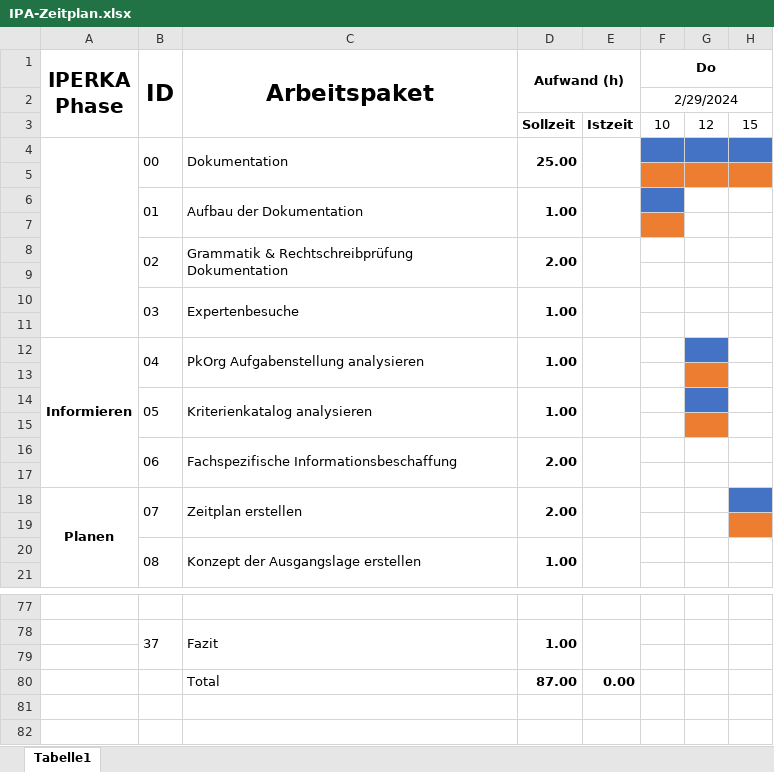
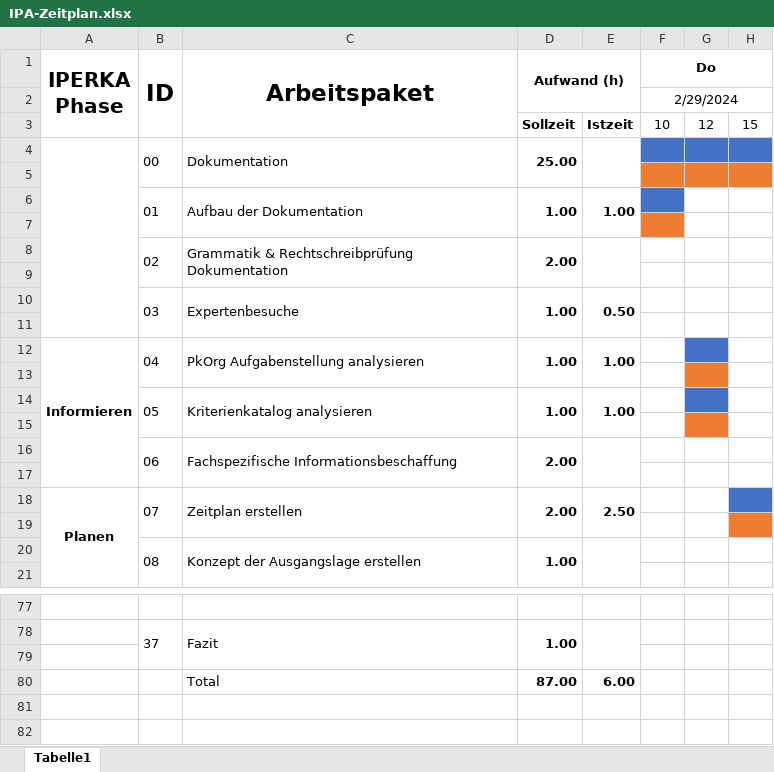
Before and after one commit to JumpiiX/IPA-Documentation, an Excel workbook: IPA-Zeitplan.xlsx, sheet Tabelle1, drawn as a sheet; only a part is shown, gaps mark what is left out; values as stored, in another font and other column widths than the file's, no borders; the diff names each change by its address in the sheet, - before the commit and + after, or states it on an @@ line.

Commit message:
updated zeitplan

```diff
--- a/IPA-Zeitplan.xlsx (sheet Tabelle1)
+++ b/IPA-Zeitplan.xlsx (sheet Tabelle1)
-E6: (empty)
+E6: 1.00
-E10: (empty)
+E10: 0.50
-E12: (empty)
+E12: 1.00
-E14: (empty)
+E14: 1.00
-E18: (empty)
+E18: 2.50
-E80: 0.00
+E80: 6.00
```
